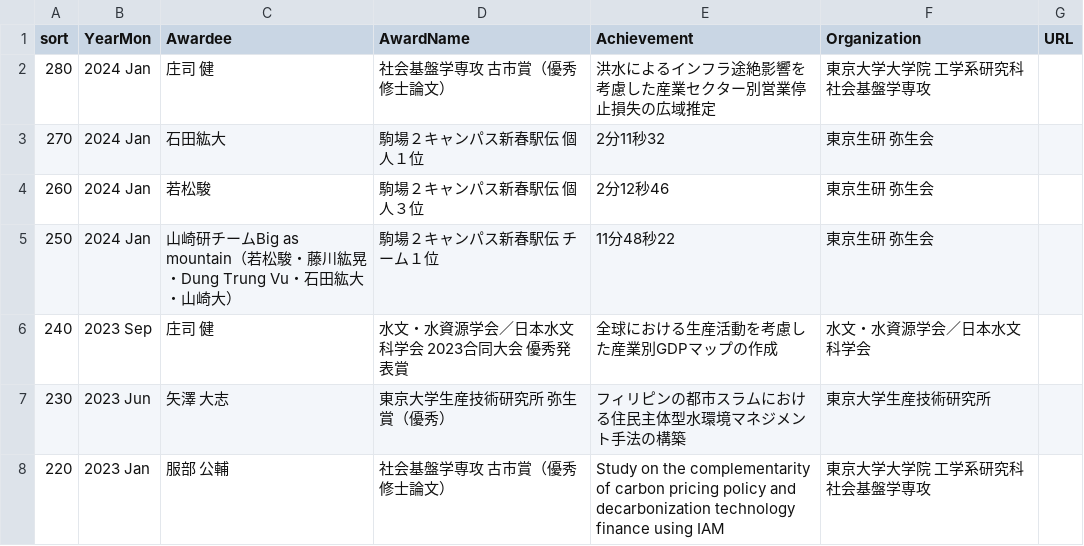
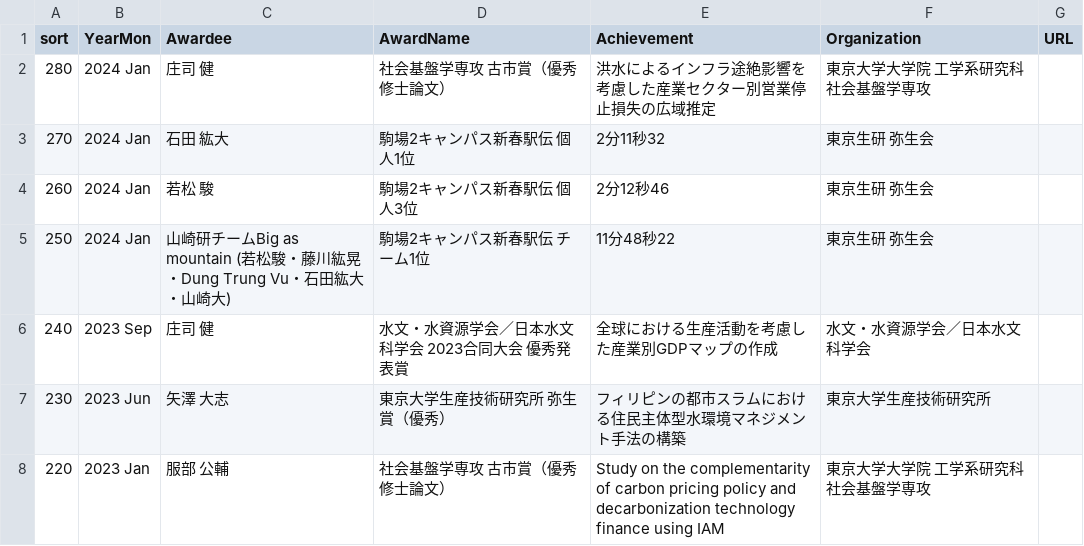
Before and after one commit to global-hydrodynamics/global-hydrodynamics.github.io, a CSV file: _data/award.csv, drawn as a sheet; only a part is shown.

Commit message:
Update award.csv

```diff
--- a/_data/award.csv
+++ b/_data/award.csv
@@ -2,5 +2,5 @@
 280,2024 Jan,庄司 健,社会基盤学専攻 古市賞（優秀修士論文）,洪水によるインフラ途絶影響を考慮した産業セクター別営業停止損失の広域推定,東京大学大学院 工学系研究科 社会基盤学専攻,
-270,2024 Jan,石田紘大,駒場２キャンパス新春駅伝　個人１位,2分11秒32,東京生研 弥生会,
-260,2024 Jan,若松駿,駒場２キャンパス新春駅伝　個人３位,2分12秒46,東京生研 弥生会,
-250,2024 Jan,山崎研チームBig as mountain（若松駿・藤川紘晃・Dung Trung Vu・石田紘大・山崎大）,駒場２キャンパス新春駅伝　チーム１位,11分48秒22,東京生研 弥生会,
+270,2024 Jan,石田 紘大,駒場2キャンパス新春駅伝 個人1位,2分11秒32,東京生研 弥生会,
+260,2024 Jan,若松 駿,駒場2キャンパス新春駅伝 個人3位,2分12秒46,東京生研 弥生会,
+250,2024 Jan,山崎研チームBig as mountain (若松駿・藤川紘晃・Dung Trung Vu・石田紘大・山崎大),駒場2キャンパス新春駅伝 チーム1位,11分48秒22,東京生研 弥生会,
 240,2023 Sep,庄司 健,水文・水資源学会／日本水文科学会 2023合同大会 優秀発表賞,全球における生産活動を考慮した産業別GDPマップの作成,水文・水資源学会／日本水文科学会,
```
